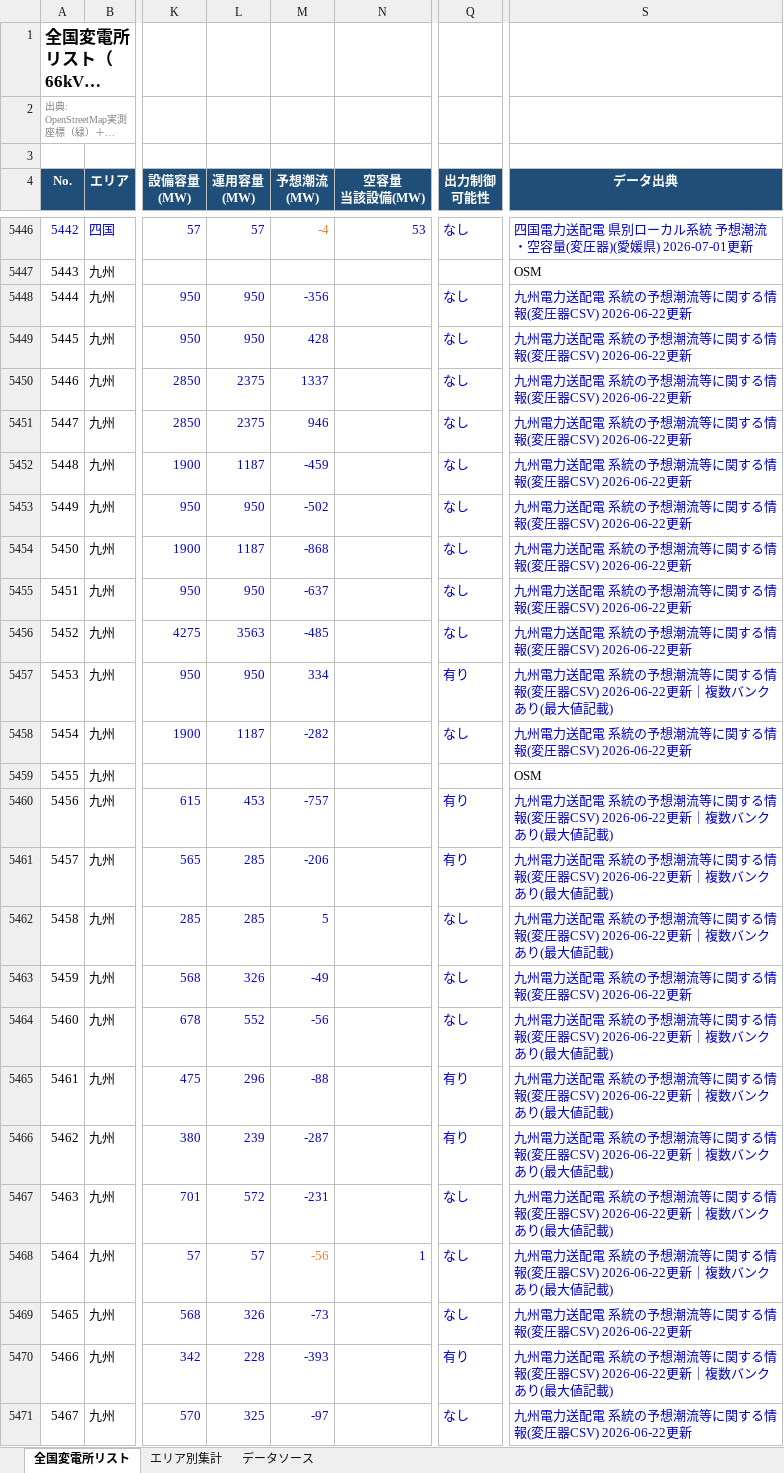
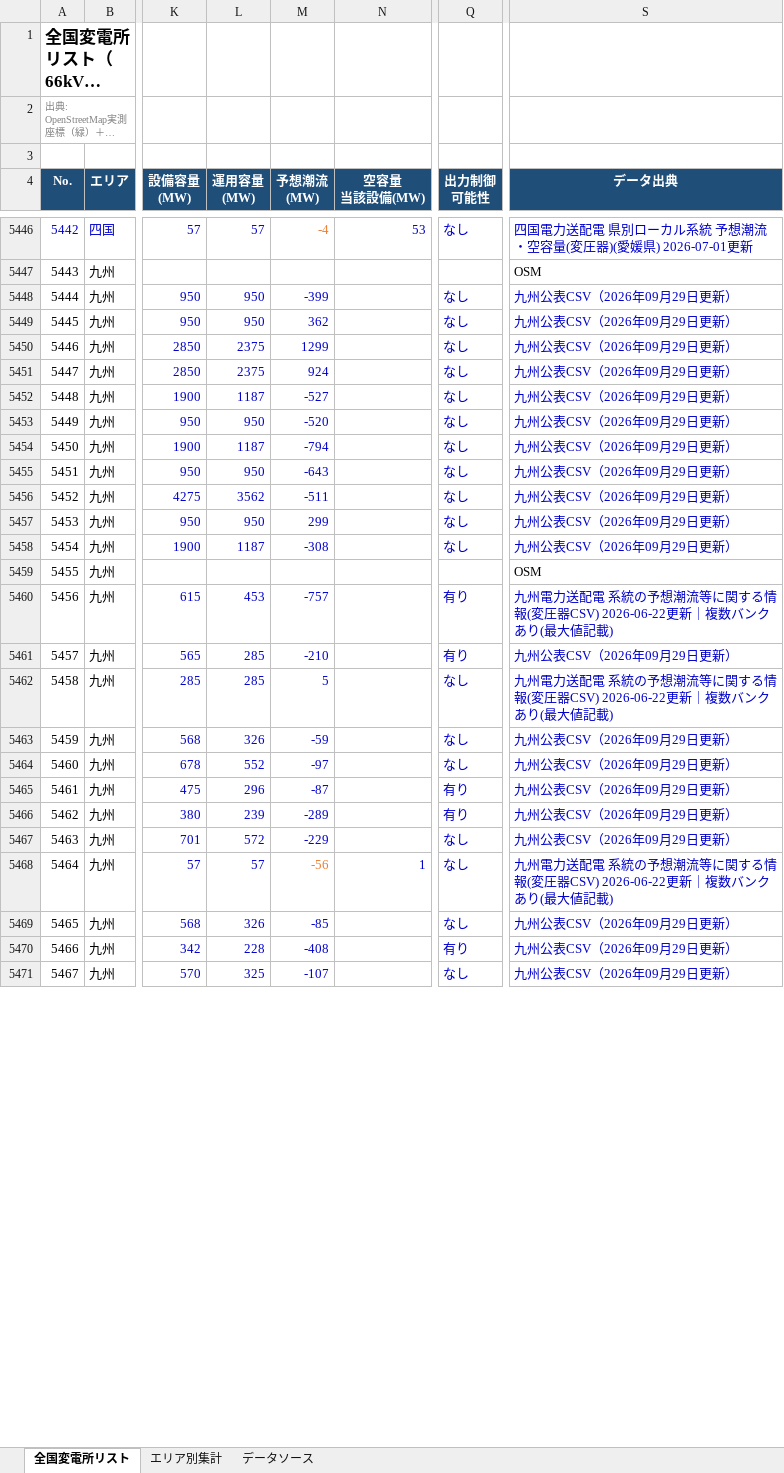
Before and after one commit to yonomotozumi-spec/battery-storage-dd, an Excel workbook: data/全国変電所リスト_66kV以上_座標追加.xlsx, sheet 全国変電所リスト, drawn as a sheet; only a part is shown, gaps mark what is left out; long unchanged cells end in …; values as stored, in another font and other column widths than the file's, no borders; the diff covers the shown part only; the diff names each change by its address in the sheet, - before the commit and + after, or states it on an @@ line.

```diff
--- a/data/全国変電所リスト_66kV以上_座標追加.xlsx (sheet 全国変電所リスト)
+++ b/data/全国変電所リスト_66kV以上_座標追加.xlsx (sheet 全国変電所リスト)
-M5448 (予想潮流 (MW)): -356
+M5448 (予想潮流 (MW)): -399
-S5448:S5456 (データ出典): 九州電力送配電 系統の予想潮流等に関する情報(変圧器CSV) 2026-06-22更新
+S5448:S5456 (データ出典): 九州公表CSV（2026年09月29日更新）
-M5449 (予想潮流 (MW)): 428
+M5449 (予想潮流 (MW)): 362
-M5450 (予想潮流 (MW)): 1337
+M5450 (予想潮流 (MW)): 1299
-M5451 (予想潮流 (MW)): 946
+M5451 (予想潮流 (MW)): 924
-M5452 (予想潮流 (MW)): -459
+M5452 (予想潮流 (MW)): -527
-M5453 (予想潮流 (MW)): -502
+M5453 (予想潮流 (MW)): -520
-M5454 (予想潮流 (MW)): -868
+M5454 (予想潮流 (MW)): -794
-M5455 (予想潮流 (MW)): -637
+M5455 (予想潮流 (MW)): -643
-L5456 (運用容量 (MW)): 3563
+L5456 (運用容量 (MW)): 3562
-M5456 (予想潮流 (MW)): -485
+M5456 (予想潮流 (MW)): -511
-M5457 (予想潮流 (MW)): 334
+M5457 (予想潮流 (MW)): 299
-Q5457 (出力制御 可能性): 有り
+Q5457 (出力制御 可能性): なし
-S5457 (データ出典): 九州電力送配電 系統の予想潮流等に関する情報(変圧器CSV) 2026-06-22更新｜複数バンクあり(最大値記載)
+S5457 (データ出典): 九州公表CSV（2026年09月29日更新）
-M5458 (予想潮流 (MW)): -282
+M5458 (予想潮流 (MW)): -308
-S5458 (データ出典): 九州電力送配電 系統の予想潮流等に関する情報(変圧器CSV) 2026-06-22更新
+S5458 (データ出典): 九州公表CSV（2026年09月29日更新）
-M5461 (予想潮流 (MW)): -206
+M5461 (予想潮流 (MW)): -210
-S5461 (データ出典): 九州電力送配電 系統の予想潮流等に関する情報(変圧器CSV) 2026-06-22更新｜複数バンクあり(最大値記載)
+S5461 (データ出典): 九州公表CSV（2026年09月29日更新）
-M5463 (予想潮流 (MW)): -49
+M5463 (予想潮流 (MW)): -59
-S5463 (データ出典): 九州電力送配電 系統の予想潮流等に関する情報(変圧器CSV) 2026-06-22更新
+S5463 (データ出典): 九州公表CSV（2026年09月29日更新）
-M5464 (予想潮流 (MW)): -56
+M5464 (予想潮流 (MW)): -97
-S5464:S5467 (データ出典): 九州電力送配電 系統の予想潮流等に関する情報(変圧器CSV) 2026-06-22更新｜複数バンクあり(最大値記載)
+S5464:S5467 (データ出典): 九州公表CSV（2026年09月29日更新）
-M5465 (予想潮流 (MW)): -88
+M5465 (予想潮流 (MW)): -87
-M5466 (予想潮流 (MW)): -287
+M5466 (予想潮流 (MW)): -289
-M5467 (予想潮流 (MW)): -231
+M5467 (予想潮流 (MW)): -229
-M5469 (予想潮流 (MW)): -73
+M5469 (予想潮流 (MW)): -85
-S5469 (データ出典): 九州電力送配電 系統の予想潮流等に関する情報(変圧器CSV) 2026-06-22更新
+S5469 (データ出典): 九州公表CSV（2026年09月29日更新）
-M5470 (予想潮流 (MW)): -393
+M5470 (予想潮流 (MW)): -408
-S5470 (データ出典): 九州電力送配電 系統の予想潮流等に関する情報(変圧器CSV) 2026-06-22更新｜複数バンクあり(最大値記載)
+S5470 (データ出典): 九州公表CSV（2026年09月29日更新）
-M5471 (予想潮流 (MW)): -97
+M5471 (予想潮流 (MW)): -107
-S5471 (データ出典): 九州電力送配電 系統の予想潮流等に関する情報(変圧器CSV) 2026-06-22更新
+S5471 (データ出典): 九州公表CSV（2026年09月29日更新）
```
Also changed, not shown: 1291 edited cells elsewhere in this sheet, sheet データソース, 41 other files.
